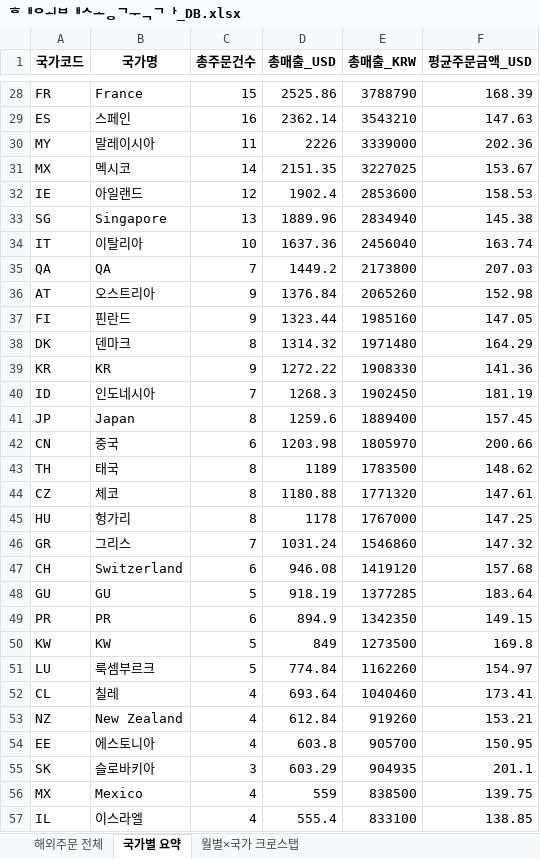
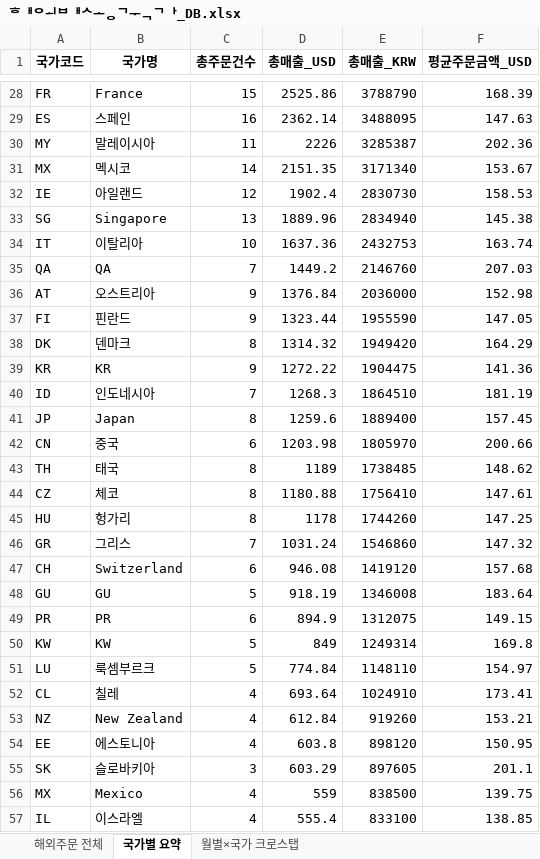
Before and after one commit to awakebydamonlee-create/sales-dashboard, an Excel workbook: 해외배송국가_DB.xlsx, sheet 국가별 요약, drawn as a sheet; only a part is shown, gaps mark what is left out; values as stored, in another font and other column widths than the file's, no borders; the diff covers the shown part only; the diff names each change by its address in the sheet, - before the commit and + after, or states it on an @@ line.

```diff
--- a/해외배송국가_DB.xlsx (sheet 국가별 요약)
+++ b/해외배송국가_DB.xlsx (sheet 국가별 요약)
-E29 (총매출_KRW): 3543210
+E29 (총매출_KRW): 3488095
-E30 (총매출_KRW): 3339000
+E30 (총매출_KRW): 3285387
-E31 (총매출_KRW): 3227025
+E31 (총매출_KRW): 3171340
-E32 (총매출_KRW): 2853600
+E32 (총매출_KRW): 2830730
-E34 (총매출_KRW): 2456040
+E34 (총매출_KRW): 2432753
-E35 (총매출_KRW): 2173800
+E35 (총매출_KRW): 2146760
-E36 (총매출_KRW): 2065260
+E36 (총매출_KRW): 2036000
-E37 (총매출_KRW): 1985160
+E37 (총매출_KRW): 1955590
-E38 (총매출_KRW): 1971480
+E38 (총매출_KRW): 1949420
-E39 (총매출_KRW): 1908330
+E39 (총매출_KRW): 1904475
-E40 (총매출_KRW): 1902450
+E40 (총매출_KRW): 1864510
-E43 (총매출_KRW): 1783500
+E43 (총매출_KRW): 1738485
-E44 (총매출_KRW): 1771320
+E44 (총매출_KRW): 1756410
-E45 (총매출_KRW): 1767000
+E45 (총매출_KRW): 1744260
-E48 (총매출_KRW): 1377285
+E48 (총매출_KRW): 1346008
-E49 (총매출_KRW): 1342350
+E49 (총매출_KRW): 1312075
-E50 (총매출_KRW): 1273500
+E50 (총매출_KRW): 1249314
-E51 (총매출_KRW): 1162260
+E51 (총매출_KRW): 1148110
-E52 (총매출_KRW): 1040460
+E52 (총매출_KRW): 1024910
-E54 (총매출_KRW): 905700
+E54 (총매출_KRW): 898120
-E55 (총매출_KRW): 904935
+E55 (총매출_KRW): 897605
```
Also changed, not shown: 32 edited cells elsewhere in this sheet, sheet 해외주문 전체, 8 other files.
